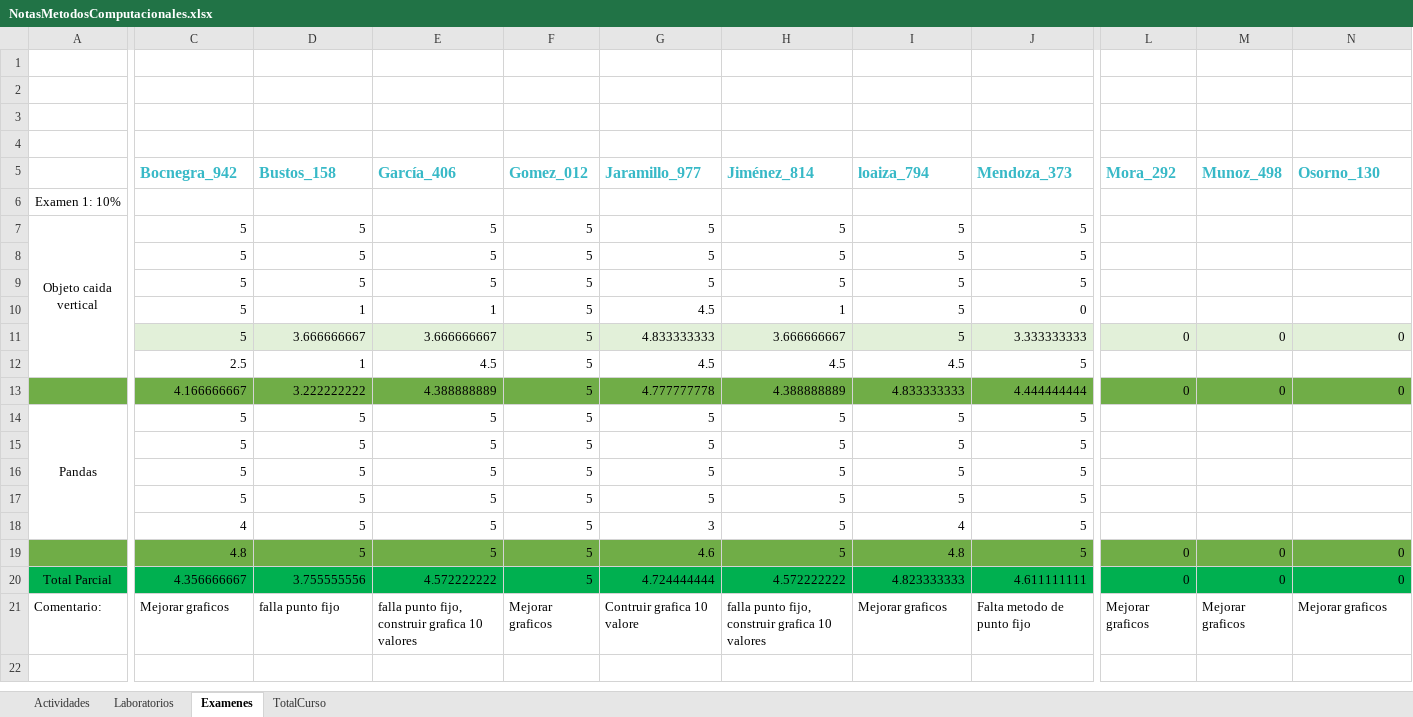
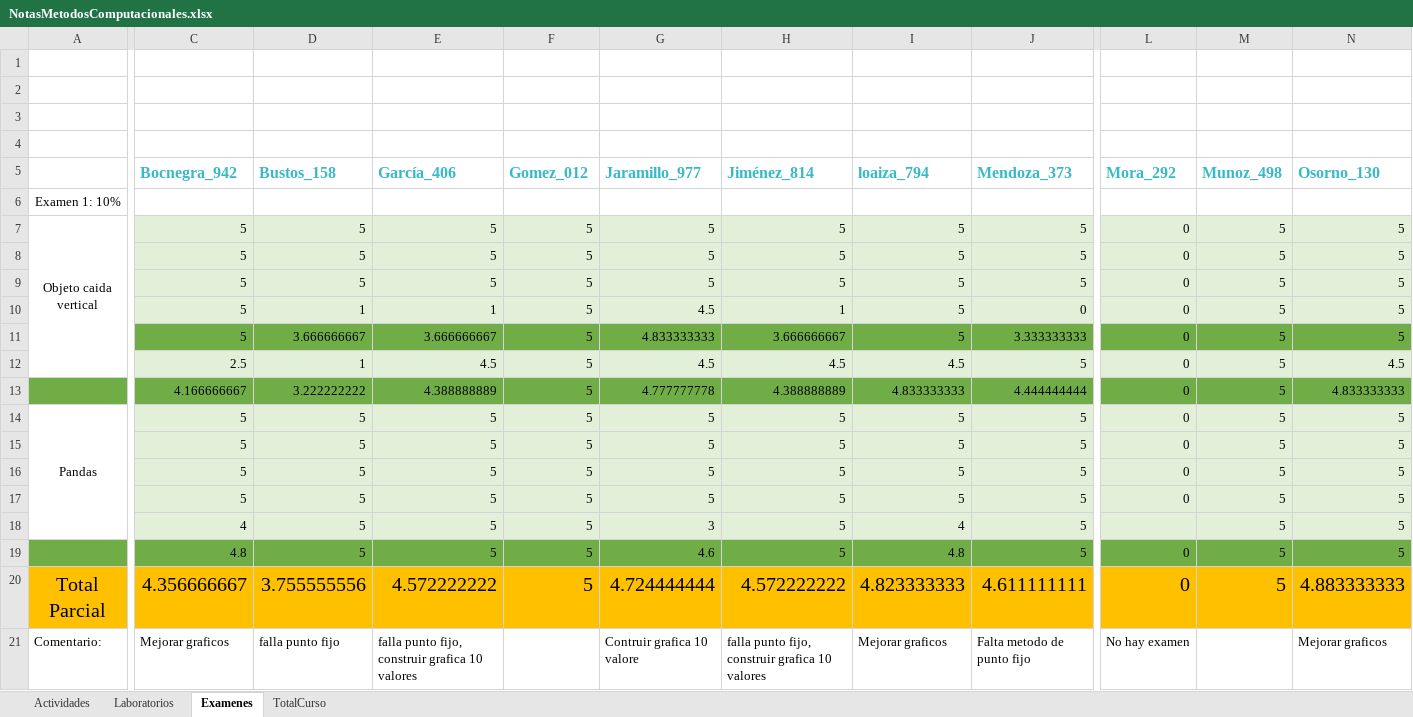
Before and after one commit to hernansalinas/CursoMetodosComputacionales, an Excel workbook: NotasMetodosComputacionales.xlsx, sheet Examenes, drawn as a sheet; only a part is shown, gaps mark what is left out; values as stored, in another font and other column widths than the file's, no borders; the diff covers the shown part only; the diff names each change by its address in the sheet, - before the commit and + after, or states it on an @@ line.

Commit message:
update git

```diff
--- a/NotasMetodosComputacionales.xlsx (sheet Examenes)
+++ b/NotasMetodosComputacionales.xlsx (sheet Examenes)
-C7:N10 fill: none
+C7:N10 fill: #E2F0D9
-L7:L10 (Mora_292): (empty)
+L7:L10 (Mora_292): 0
-M7:M10 (Munoz_498): (empty)
+M7:M10 (Munoz_498): 5
-N7:N10 (Osorno_130): (empty)
+N7:N10 (Osorno_130): 5
-C11:N11 fill: #E2F0D9
+C11:N11 fill: #70AD47
-M11 (Munoz_498): 0
+M11 (Munoz_498): 5
-N11 (Osorno_130): 0
+N11 (Osorno_130): 5
-C12:N12 fill: none
+C12:N12 fill: #E2F0D9
-L12 (Mora_292): (empty)
+L12 (Mora_292): 0
-M12 (Munoz_498): (empty)
+M12 (Munoz_498): 5
-N12 (Osorno_130): (empty)
+N12 (Osorno_130): 4.5
-M13 (Munoz_498): 0
+M13 (Munoz_498): 5
-N13 (Osorno_130): 0
+N13 (Osorno_130): 4.833333333
-C14:N18 fill: none
+C14:N18 fill: #E2F0D9
-L14:L17 (Mora_292): (empty)
+L14:L17 (Mora_292): 0
-M14:M18 (Munoz_498): (empty)
+M14:M18 (Munoz_498): 5
-N14:N18 (Osorno_130): (empty)
+N14:N18 (Osorno_130): 5
-M19:M20 (Munoz_498): 0
+M19:M20 (Munoz_498): 5
-N19 (Osorno_130): 0
+N19 (Osorno_130): 5
-A20:N20 fill: #00B050
+A20:N20 fill: #FFC000
@@ A20 text size: larger @@
@@ C20:N20 text size: larger @@
-N20 (Osorno_130): 0
+N20 (Osorno_130): 4.883333333
-F21 (Gomez_012): Mejorar graficos
+F21 (Gomez_012): (empty)
-L21 (Mora_292): Mejorar graficos
+L21 (Mora_292): No hay examen
-M21 (Munoz_498): Mejorar graficos
+M21 (Munoz_498): (empty)
```
Also changed, not shown: cell formats elsewhere in this sheet, sheet TotalCurso, sheet Laboratorios, sheet Actividades.
